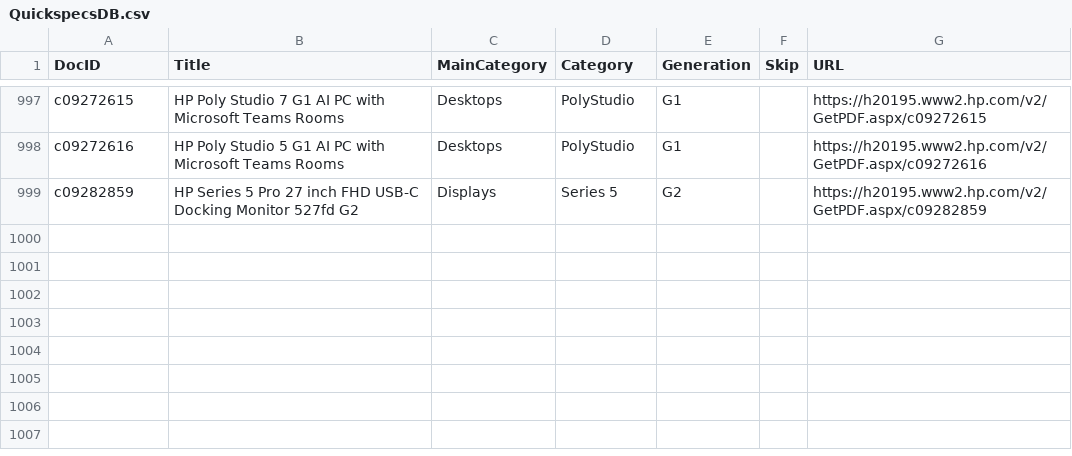
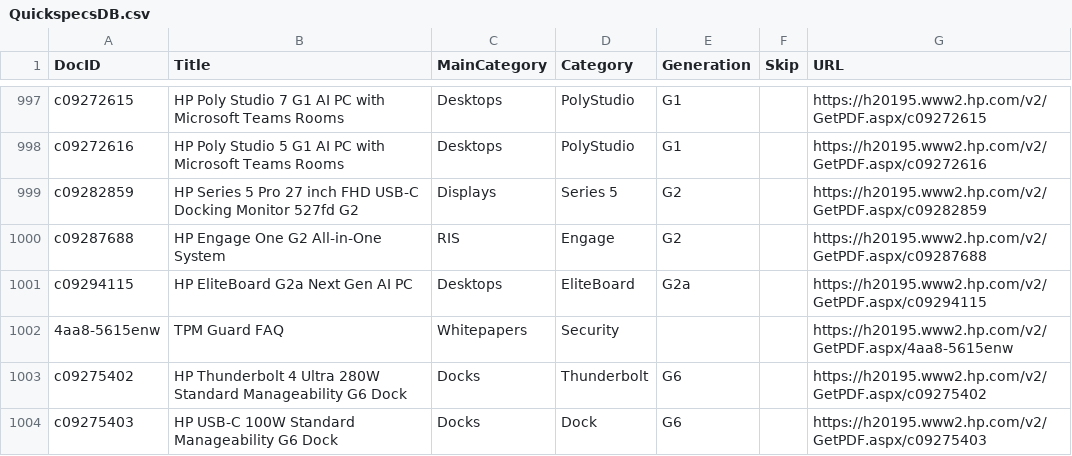
Before and after one commit to daunoua/quickspecsdb, a CSV file: QuickspecsDB.csv, drawn as a sheet; only a part is shown, gaps mark what is left out.

Commit message:
Update QuickspecsDB files (2026-06-11 17:02)

```diff
--- a/QuickspecsDB.csv
+++ b/QuickspecsDB.csv
@@ -999 +999,6 @@ c09272616,HP Poly Studio 5 G1 AI PC with Microsoft Teams Rooms,Desktops,PolyStud
 c09282859,HP Series 5 Pro 27 inch FHD USB-C Docking Monitor 527fd G2,Displays,Series 5,G2,,https://h20195.www2.hp.com/v2/GetPDF.aspx/c09282859
+c09287688,HP Engage One G2 All-in-One System,RIS,Engage,G2,,https://h20195.www2.hp.com/v2/GetPDF.aspx/c09287688
+c09294115,HP EliteBoard G2a Next Gen AI PC,Desktops,EliteBoard,G2a,,https://h20195.www2.hp.com/v2/GetPDF.aspx/c09294115
+4aa8-5615enw,TPM Guard FAQ,Whitepapers,Security,,,https://h20195.www2.hp.com/v2/GetPDF.aspx/4aa8-5615enw
+c09275402,HP Thunderbolt 4 Ultra 280W Standard Manageability G6 Dock,Docks,Thunderbolt,G6,,https://h20195.www2.hp.com/v2/GetPDF.aspx/c09275402
+c09275403,HP USB-C 100W Standard Manageability G6 Dock,Docks,Dock,G6,,https://h20195.www2.hp.com/v2/GetPDF.aspx/c09275403
```
